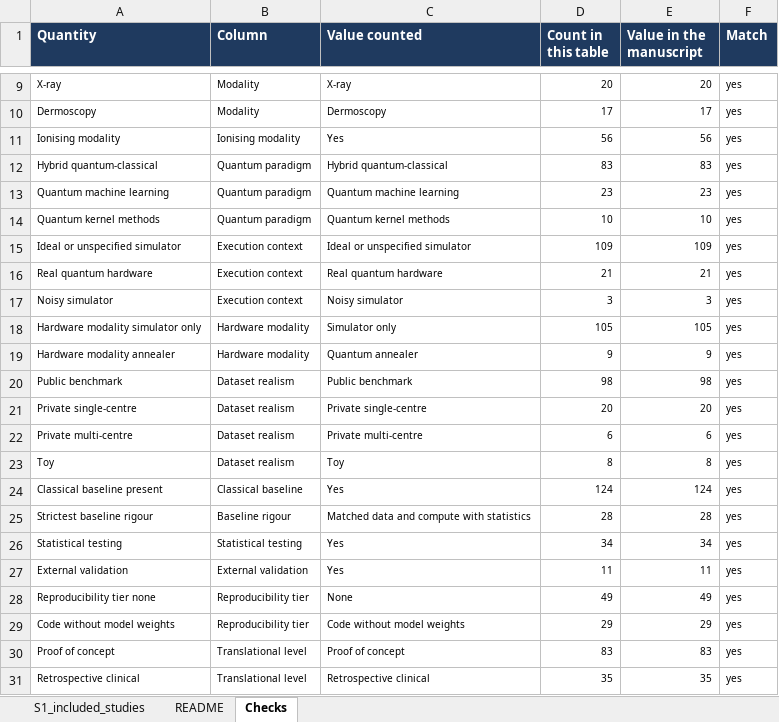
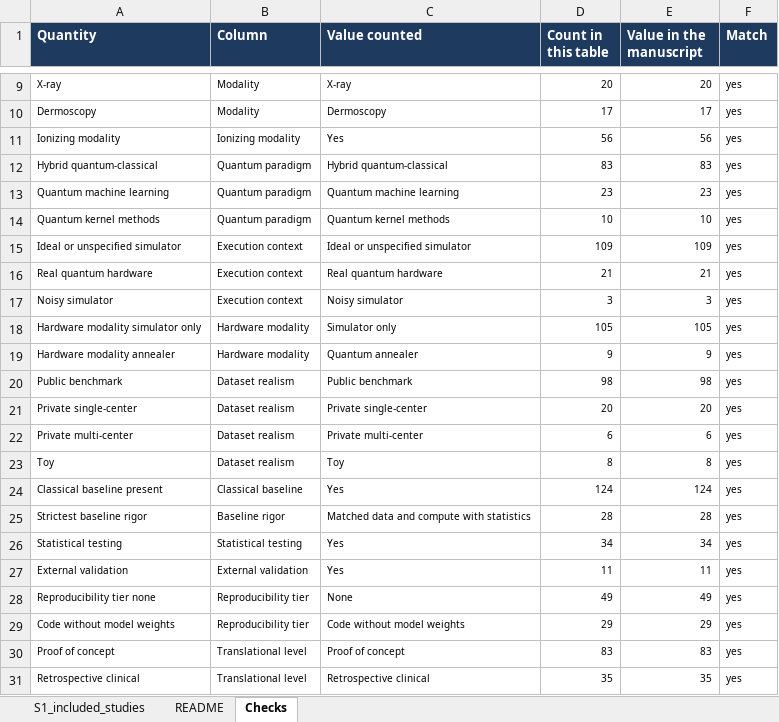
Before and after one commit to lpapp-muw/qc-medimaging-review, an Excel workbook: docs/supplementary/Supplementary_Table_S1_included_studies.xlsx, sheet Checks, drawn as a sheet; only a part is shown, gaps mark what is left out; values as stored, in another font and other column widths than the file's, no borders; the diff names each change by its address in the sheet, - before the commit and + after, or states it on an @@ line.

```diff
--- a/docs/supplementary/Supplementary_Table_S1_included_studies.xlsx (sheet Checks)
+++ b/docs/supplementary/Supplementary_Table_S1_included_studies.xlsx (sheet Checks)
-A11 (Quantity): Ionising modality
+A11 (Quantity): Ionizing modality
-B11 (Column): Ionising modality
+B11 (Column): Ionizing modality
-A21 (Quantity): Private single-centre
+A21 (Quantity): Private single-center
-C21 (Value counted): Private single-centre
+C21 (Value counted): Private single-center
-A22 (Quantity): Private multi-centre
+A22 (Quantity): Private multi-center
-C22 (Value counted): Private multi-centre
+C22 (Value counted): Private multi-center
-A25 (Quantity): Strictest baseline rigour
+A25 (Quantity): Strictest baseline rigor
-B25 (Column): Baseline rigour
+B25 (Column): Baseline rigor
```
Also changed, not shown: sheet S1_included_studies, sheet README, 1 other file.
